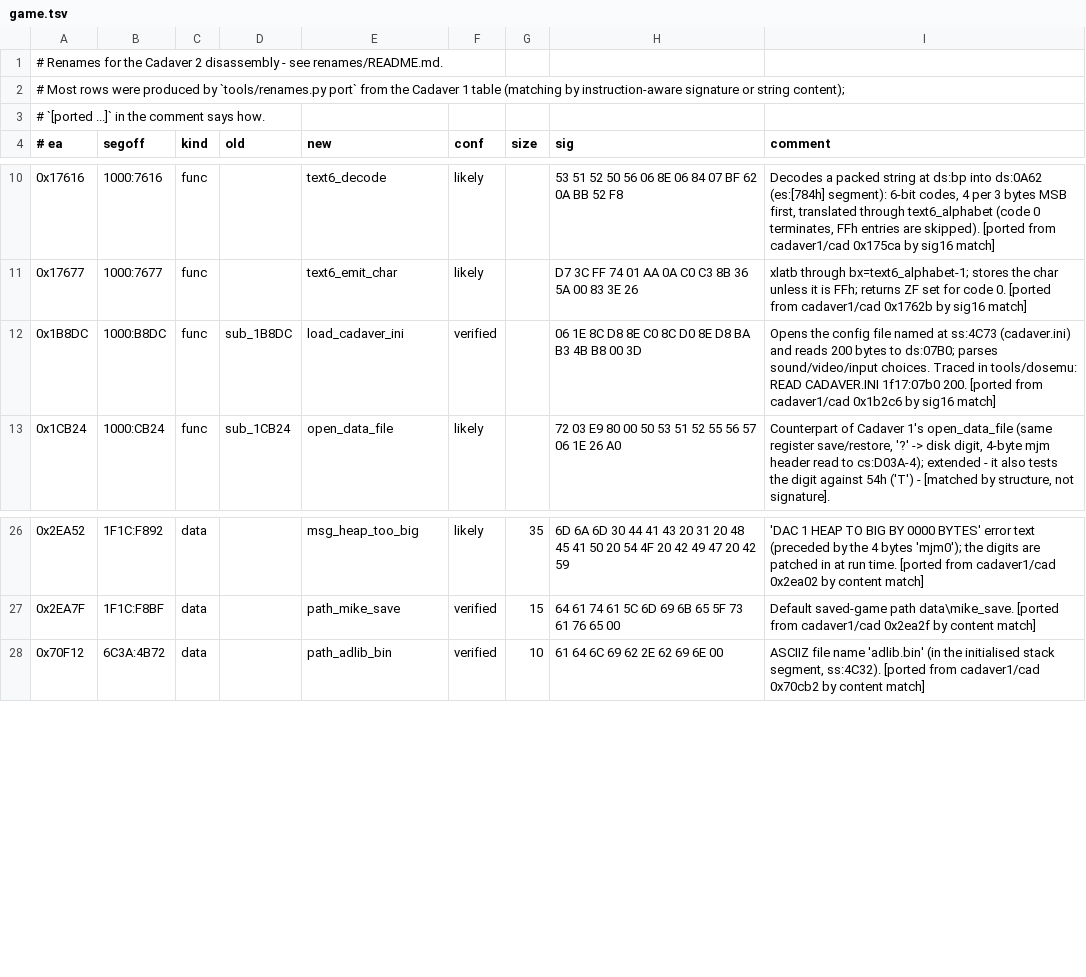
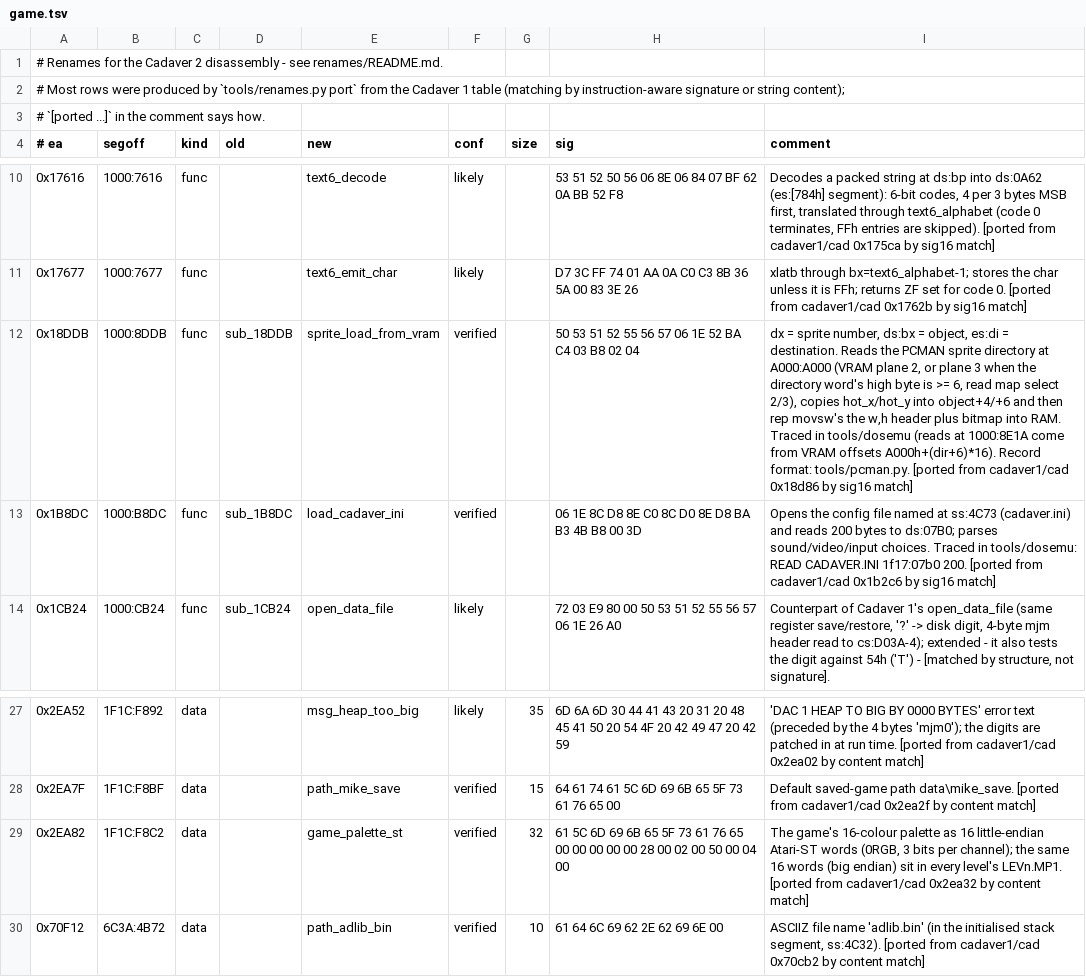
Before and after one commit to dreammaster/reverse-engineering-notes, a TSV file: renames/cadaver2/game.tsv, drawn as a sheet; only a part is shown, gaps mark what is left out; the diff names each change by its address in the sheet, - before the commit and + after, or states it on an @@ line.

```diff
--- a/renames/cadaver2/game.tsv
+++ b/renames/cadaver2/game.tsv
+row 12: 0x18DDB | 1000:8DDB | func | sub_18DDB | sprite_load_from_vram | verified |  | 50 53 51 52 55 56 57 06 1E 52 BA C4 03 B8 02 04 | dx = sprite number, ds:bx = object, es:di = destination. Reads the PCMAN sprite directory at A000:A000 (VRAM plane 2, or plane 3 when the directory word's high byte is >= 6, read map select 2/3), copies hot_x/hot_y into object+4/+6 and then rep movsw's the w,h header plus bitmap into RAM. Traced in tools/dosemu (reads at 1000:8E1A come from VRAM offsets A000h+(dir+6)*16). Record format: tools/pcman.py. [ported from cadaver1/cad 0x18d86 by sig16 match]
+row 29: 0x2EA82 | 1F1C:F8C2 | data |  | game_palette_st | verified | 32 | 61 5C 6D 69 6B 65 5F 73 61 76 65 00 00 00 00 00 28 00 02 00 50 00 04 00 | The game's 16-colour palette as 16 little-endian Atari-ST words (0RGB, 3 bits per channel); the same 16 words (big endian) sit in every level's LEVn.MP1. [ported from cadaver1/cad 0x2ea32 by content match]
```
Also changed, not shown: renames/cadaver1/cad.tsv, 13 other files.
